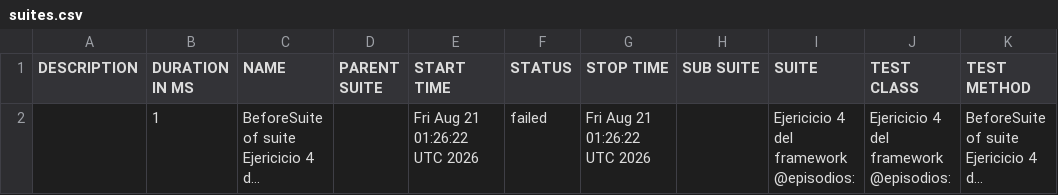
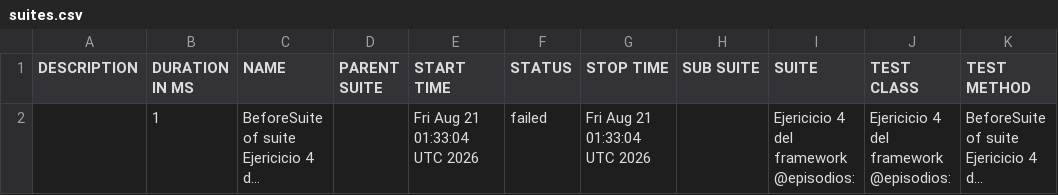
Before and after one commit to danielcastillo94/RepoSemillerosCodeceptjs, a CSV file: data/suites.csv, drawn as a sheet; long unchanged cells end in …; the diff names each change by its address in the sheet, - before the commit and + after, or states it on an @@ line.

```diff
--- a/data/suites.csv
+++ b/data/suites.csv
-E2 (START TIME): Fri Aug 21 01:26:22 UTC 2026
+E2 (START TIME): Fri Aug 21 01:33:04 UTC 2026
-G2 (STOP TIME): Fri Aug 21 01:26:22 UTC 2026
+G2 (STOP TIME): Fri Aug 21 01:33:04 UTC 2026
```
Also changed, not shown: 23 other files.
